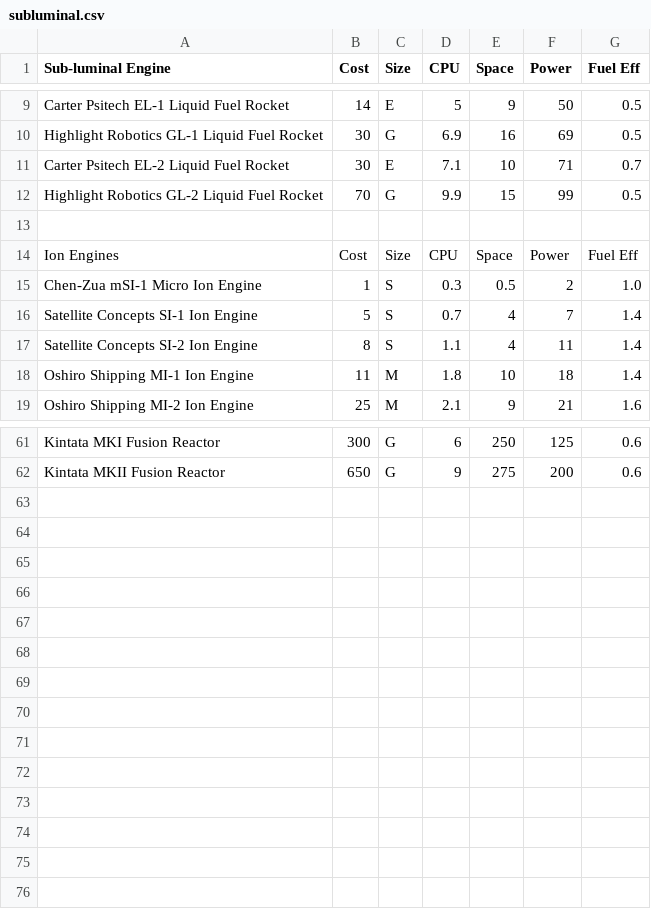
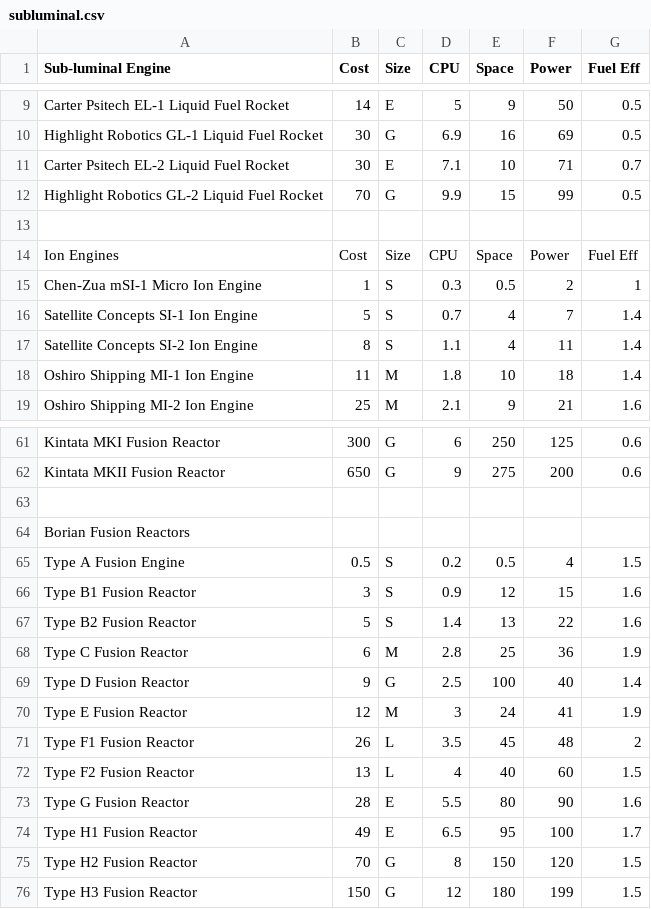
Before and after one commit to herosheets/woin-starships, a CSV file: starship_data/subluminal.csv, drawn as a sheet; only a part is shown, gaps mark what is left out.

Commit message:
Update subluminal.csv

```diff
--- a/starship_data/subluminal.csv
+++ b/starship_data/subluminal.csv
@@ -14,3 +14,3 @@ Highlight Robotics GL-2 Liquid Fuel Rocket,70,G,9.9,15,99,0.5
 Ion Engines,Cost,Size,CPU,Space,Power,Fuel Eff
-Chen-Zua mSI-1 Micro Ion Engine,1,S,0.3,0.5,2,1.0
+Chen-Zua mSI-1 Micro Ion Engine,1,S,0.3,0.5,2,1
 Satellite Concepts SI-1 Ion Engine,5,S,0.7,4,7,1.4
@@ -62 +62,15 @@ Kintata MKI Fusion Reactor,300,G,6,250,125,0.6
 Kintata MKII Fusion Reactor,650,G,9,275,200,0.6
+,,,,,,
+Borian Fusion Reactors,,,,,,
+Type A Fusion Engine,0.5,S,0.2,0.5,4,1.5
+Type B1 Fusion Reactor,3,S,0.9,12,15,1.6
+Type B2 Fusion Reactor,5,S,1.4,13,22,1.6
+Type C Fusion Reactor,6,M,2.8,25,36,1.9
+Type D Fusion Reactor,9,G,2.5,100,40,1.4
+Type E Fusion Reactor,12,M,3,24,41,1.9
+Type F1 Fusion Reactor,26,L,3.5,45,48,2
+Type F2 Fusion Reactor,13,L,4,40,60,1.5
+Type G Fusion Reactor,28,E,5.5,80,90,1.6
+Type H1 Fusion Reactor,49,E,6.5,95,100,1.7
+Type H2 Fusion Reactor,70,G,8,150,120,1.5
+Type H3 Fusion Reactor,150,G,12,180,199,1.5
```
